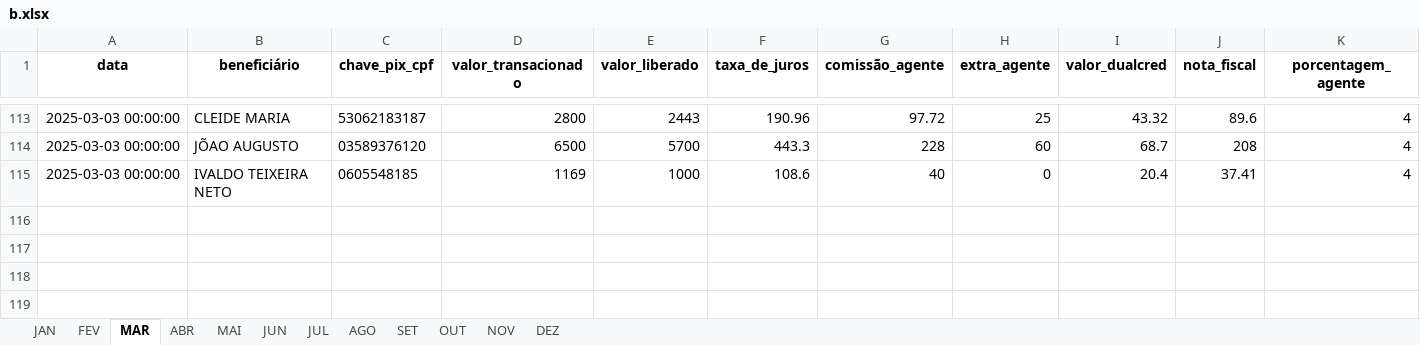
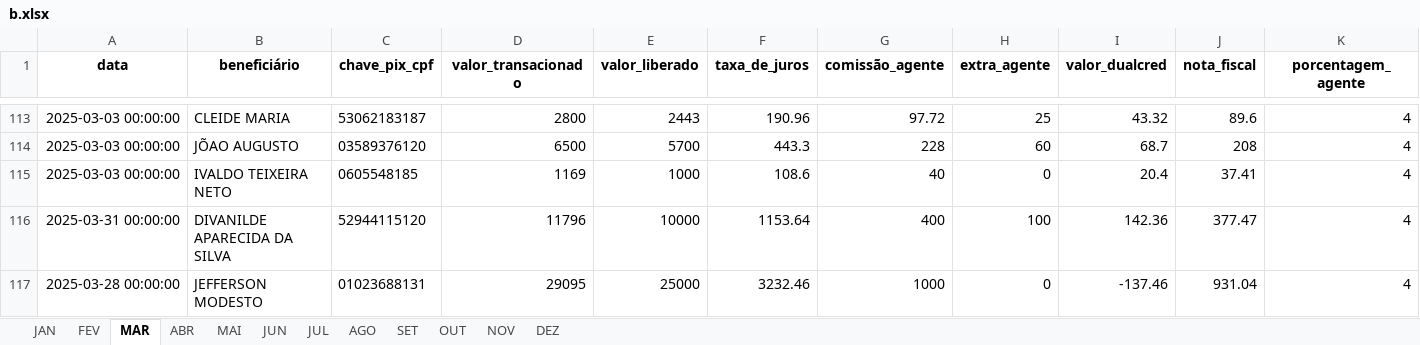
Before and after one commit to Xesadas/A, an Excel workbook: b.xlsx, sheet MAR, drawn as a sheet; only a part is shown, gaps mark what is left out; values as stored, in another font and other column widths than the file's, no borders; rows hold the shown columns only; the diff names each change by its address in the sheet, - before the commit and + after, or states it on an @@ line.

```diff
--- a/b.xlsx (sheet MAR)
+++ b/b.xlsx (sheet MAR)
+row 116: 2025-03-31 00:00:00 | DIVANILDE APARECIDA DA SILVA | 52944115120 | 11796 | 10000 | 1153.64 | 400 | 100 | 142.36 | 377.47 | 4
+row 117: 2025-03-28 00:00:00 | JEFFERSON MODESTO | 01023688131 | 29095 | 25000 | 3232.46 | 1000 | 0 | -137.46 | 931.04 | 4
```
